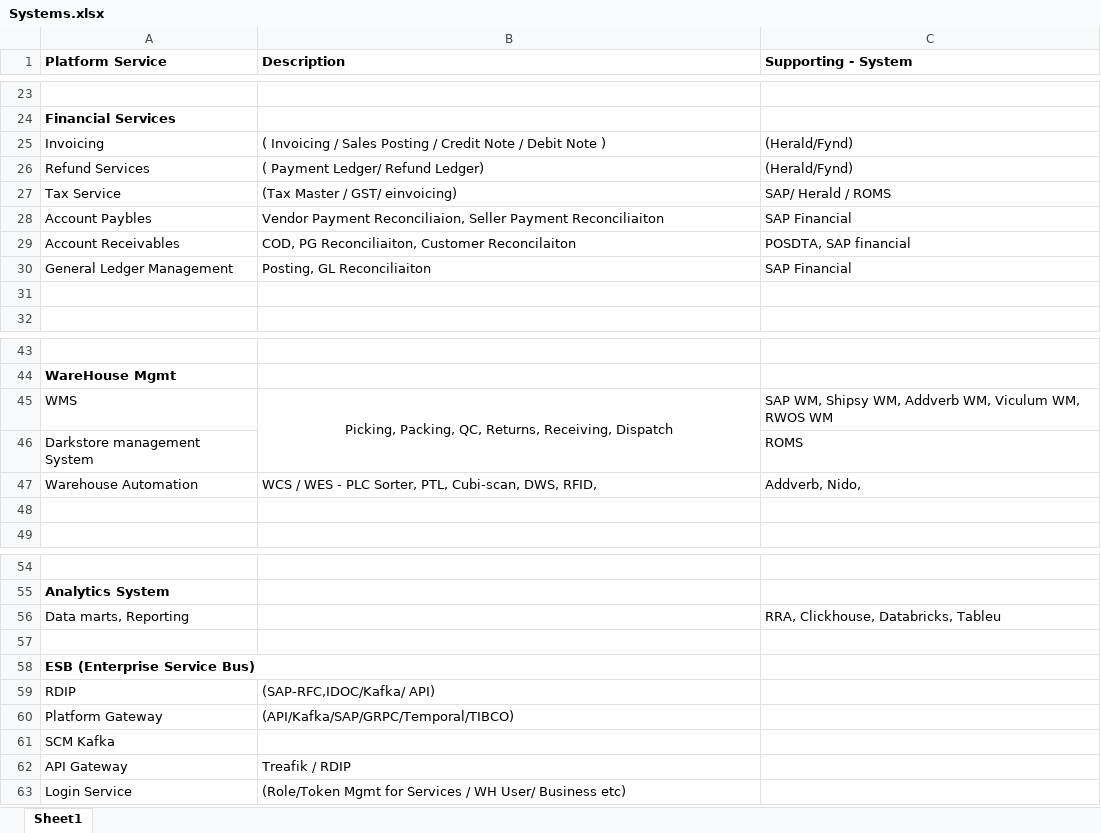
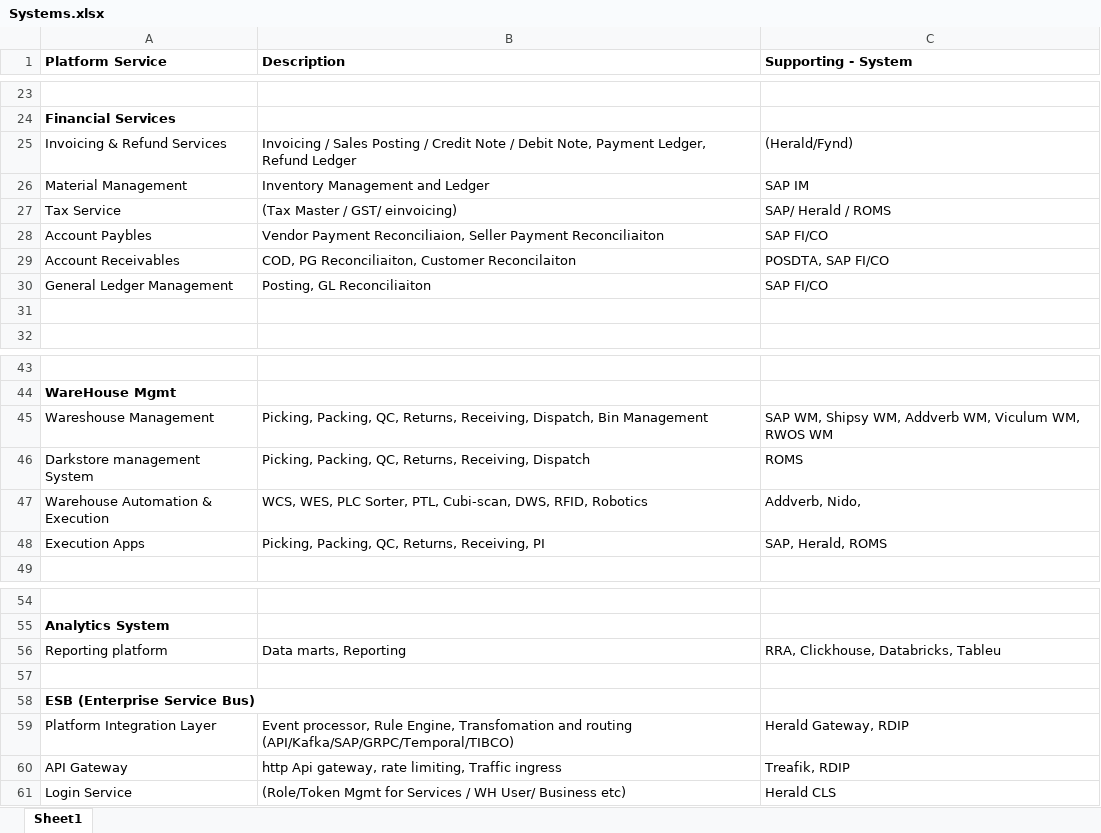
Before and after one commit to SagarPrasad/rule-editor, an Excel workbook: Systems.xlsx, sheet Sheet1, drawn as a sheet; only a part is shown, gaps mark what is left out; values as stored, in another font and other column widths than the file's, no borders; removed rows and columns are numbered as before the commit, all else as after; the diff covers the shown part only; the diff names each change by its address in the sheet, - before the commit and + after, or states it on an @@ line.

```diff
--- a/Systems.xlsx (sheet Sheet1)
+++ b/Systems.xlsx (sheet Sheet1)
-A25 (Platform Service): Invoicing
+A25 (Platform Service): Invoicing & Refund Services
-B25 (Description): ( Invoicing / Sales Posting / Credit Note / Debit Note )
+B25 (Description): Invoicing / Sales Posting / Credit Note / Debit Note, Payment Ledger, Refund Ledger
-row 26: Refund Services | ( Payment Ledger/ Refund Ledger) | (Herald/Fynd)
+row 26: Material Management | Inventory Management and Ledger | SAP IM
-C28 (Supporting - System): SAP Financial
+C28 (Supporting - System): SAP FI/CO
-C29 (Supporting - System): POSDTA, SAP financial
+C29 (Supporting - System): POSDTA, SAP FI/CO
-C30 (Supporting - System): SAP Financial
+C30 (Supporting - System): SAP FI/CO
-A45 (Platform Service): WMS
+A45 (Platform Service): Wareshouse Management
-B45 (Description): …Returns, Receiving, Dispatch
+B45 (Description): …Returns, Receiving, Dispatch, Bin Management
-B45 alignment: center
+B45 alignment: left
-B45:B46 merged
-B46 (Description): (empty)
+B46 (Description): Picking, Packing, QC, Returns, Receiving, Dispatch
-A47 (Platform Service): Warehouse Automation
+A47 (Platform Service): Warehouse Automation & Execution
-B47 (Description): WCS / WES - PLC Sorter, PTL, Cubi-scan, DWS, RFID,
+B47 (Description): WCS, WES, PLC Sorter, PTL, Cubi-scan, DWS, RFID, Robotics
-row 48: (empty)
+row 48: Execution Apps | Picking, Packing, QC, Returns, Receiving, PI | SAP, Herald, ROMS
-row 56: Data marts, Reporting |  | RRA, Clickhouse, Databricks, Tableu
+row 56: Reporting platform | Data marts, Reporting | RRA, Clickhouse, Databricks, Tableu
-row 59: RDIP | (SAP-RFC,IDOC/Kafka/ API)
-row 60: Platform Gateway | (API/Kafka/SAP/GRPC/Temporal/TIBCO)
-row 61: SCM Kafka
+row 59: Platform Integration Layer | Event processor, Rule Engine, Transfomation and routing (API/Kafka/SAP/GRPC/Temporal/TIBCO) | Herald Gateway, RDIP
-B60 (Description): Treafik / RDIP
+B60 (Description): http Api gateway, rate limiting, Traffic ingress
-C60 (Supporting - System): (empty)
+C60 (Supporting - System): Treafik, RDIP
-C61 (Supporting - System): (empty)
+C61 (Supporting - System): Herald CLS
```
Also changed, not shown: 1 edited cell elsewhere in this sheet, 9 other files.
